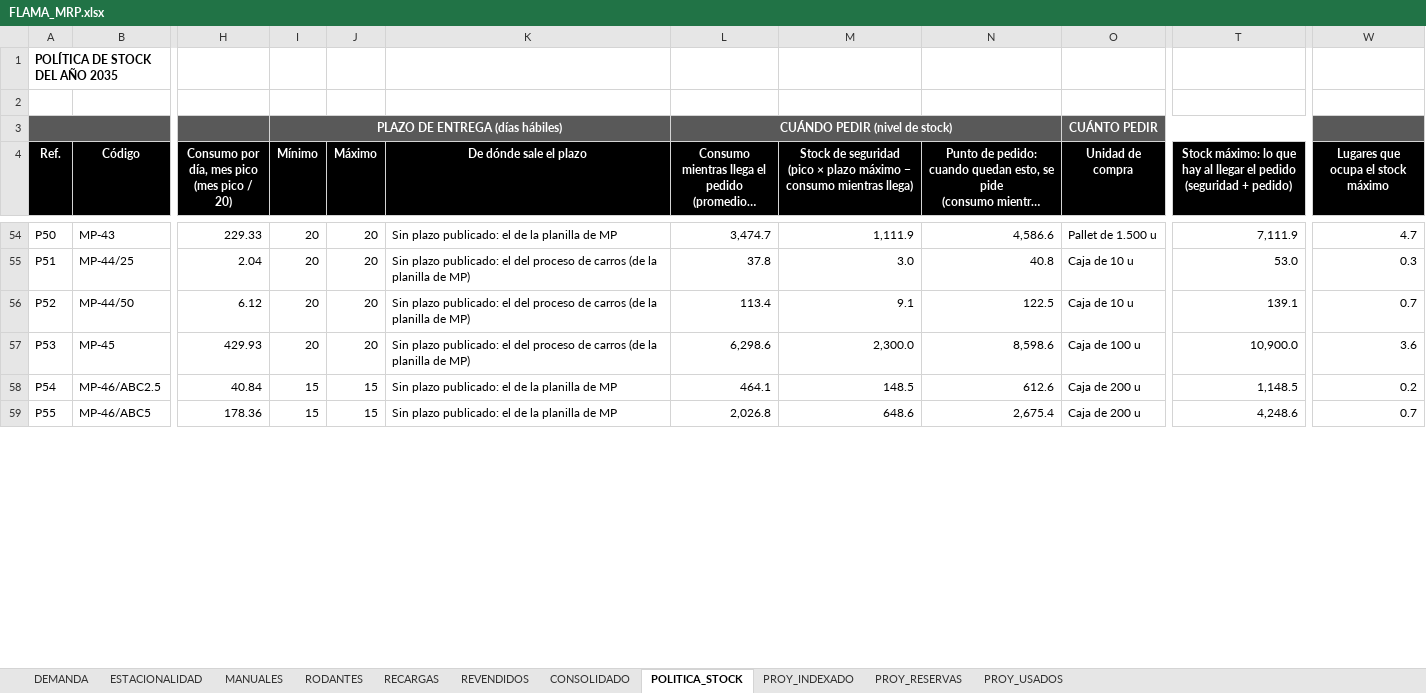
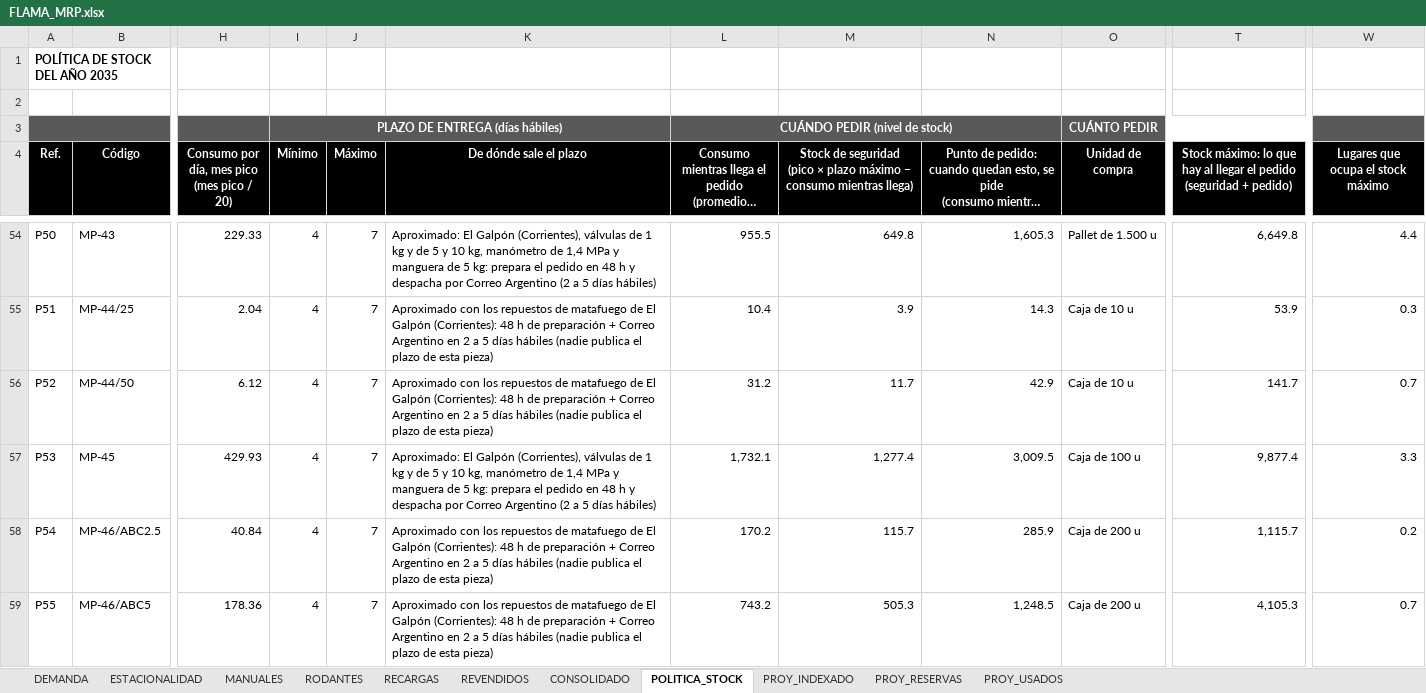
Before and after one commit to TadeoSinay/planos_flama-, an Excel workbook: salida/mrp/FLAMA_MRP.xlsx, sheet POLITICA_STOCK, drawn as a sheet; only a part is shown, gaps mark what is left out; long unchanged cells end in …; values as stored, in another font and other column widths than the file's, no borders; charts and pictures not drawn; the diff covers the shown part only; the diff names each change by its address in the sheet, - before the commit and + after, or states it on an @@ line.

```diff
--- a/salida/mrp/FLAMA_MRP.xlsx (sheet POLITICA_STOCK)
+++ b/salida/mrp/FLAMA_MRP.xlsx (sheet POLITICA_STOCK)
-I54:I57 (Mínimo): 20
+I54:I57 (Mínimo): 4
-J54:J57 (Máximo): 20
+J54:J57 (Máximo): 7
-K54 (De dónde sale el plazo): Sin plazo publicado: el de la planilla de MP
+K54 (De dónde sale el plazo): Aproximado: El Galpón (Corrientes), válvulas de 1 kg y de 5 y 10 kg, manómetro de 1,4 MPa y manguera de 5 kg: prepara el pedido en 48 h y despacha por Correo Argentino (2 a 5 días hábiles)
-L54: 3,474.7
+L54: 955.5
-M54: 1,111.9
+M54: 649.8
-N54: 4,586.6
+N54: 1,605.3
-T54: 7,111.9
+T54: 6,649.8
-W54: 4.7
+W54: 4.4
-K55:K56 (De dónde sale el plazo): Sin plazo publicado: el del proceso de carros (de la planilla de MP)
+K55:K56 (De dónde sale el plazo): Aproximado con los repuestos de matafuego de El Galpón (Corrientes): 48 h de preparación + Correo Argentino en 2 a 5 días hábiles (nadie publica el plazo de esta pieza)
-L55: 37.8
+L55: 10.4
-M55: 3.0
+M55: 3.9
-N55: 40.8
+N55: 14.3
-T55: 53.0
+T55: 53.9
-L56: 113.4
+L56: 31.2
-M56: 9.1
+M56: 11.7
-N56: 122.5
+N56: 42.9
-T56: 139.1
+T56: 141.7
-K57 (De dónde sale el plazo): Sin plazo publicado: el del proceso de carros (de la planilla de MP)
+K57 (De dónde sale el plazo): Aproximado: El Galpón (Corrientes), válvulas de 1 kg y de 5 y 10 kg, manómetro de 1,4 MPa y manguera de 5 kg: prepara el pedido en 48 h y despacha por Correo Argentino (2 a 5 días hábiles)
-L57: 6,298.6
+L57: 1,732.1
-M57: 2,300.0
+M57: 1,277.4
-N57: 8,598.6
+N57: 3,009.5
-T57: 10,900.0
+T57: 9,877.4
-W57: 3.6
+W57: 3.3
-I58:I59 (Mínimo): 15
+I58:I59 (Mínimo): 4
-J58:J59 (Máximo): 15
+J58:J59 (Máximo): 7
-K58:K59 (De dónde sale el plazo): Sin plazo publicado: el de la planilla de MP
+K58:K59 (De dónde sale el plazo): Aproximado con los repuestos de matafuego de El Galpón (Corrientes): 48 h de preparación + Correo Argentino en 2 a 5 días hábiles (nadie publica el plazo de esta pieza)
-L58: 464.1
+L58: 170.2
-M58: 148.5
+M58: 115.7
-N58: 612.6
+N58: 285.9
-T58: 1,148.5
+T58: 1,115.7
-L59: 2,026.8
+L59: 743.2
-M59: 648.6
+M59: 505.3
-N59: 2,675.4
+N59: 1,248.5
-T59: 4,248.6
+T59: 4,105.3
```
Also changed, not shown: 274 edited cells elsewhere in this sheet, 6 other files.
